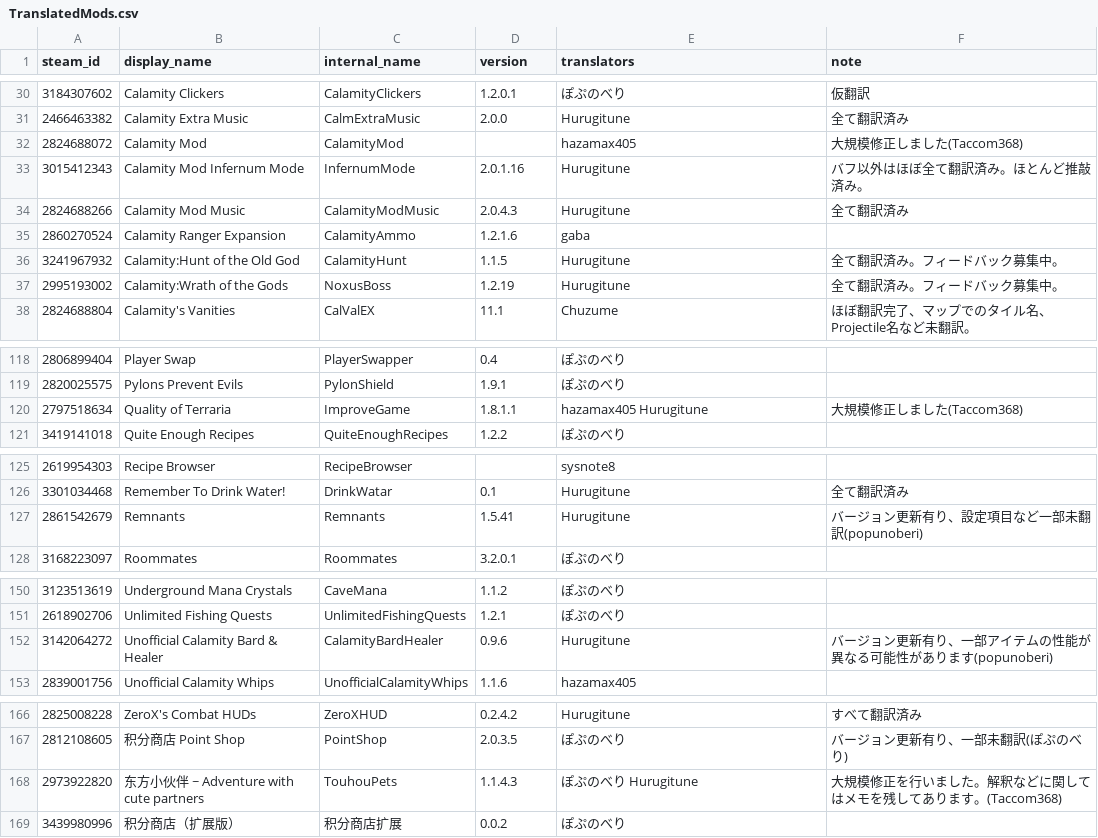
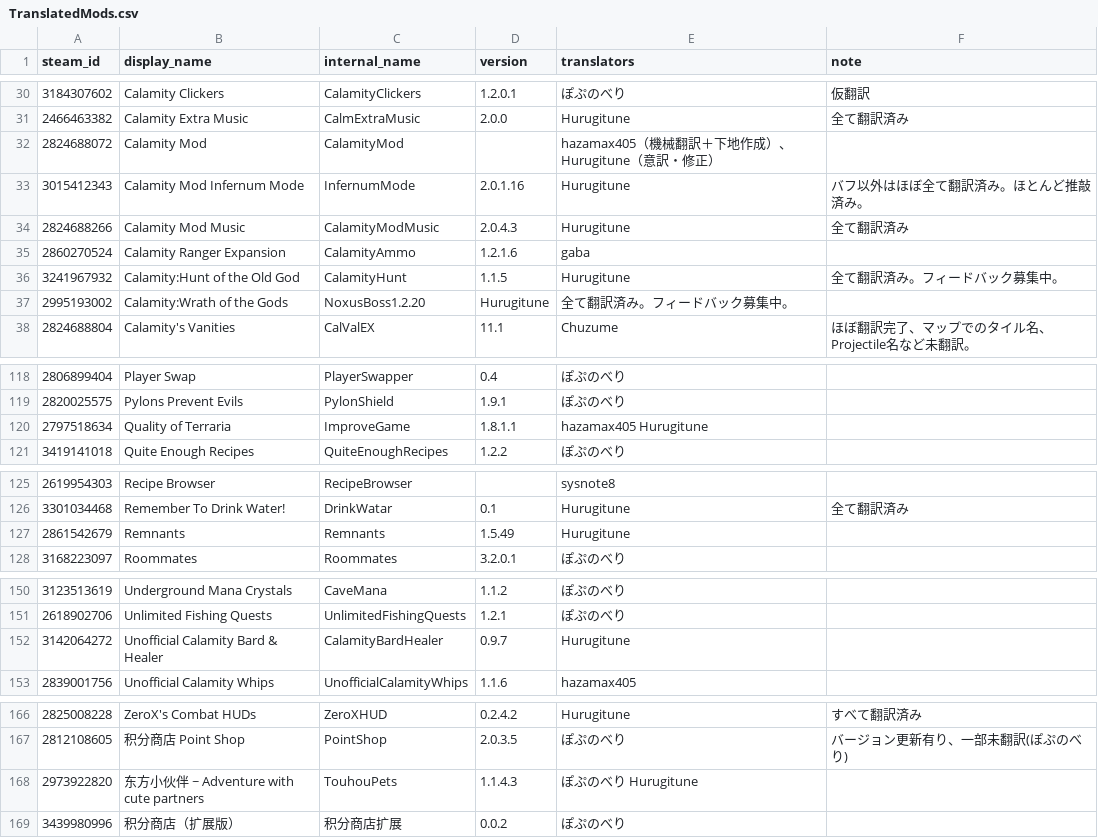
Before and after one commit to eva828/TMLHonyaku, a CSV file: TranslatedMods.csv, drawn as a sheet; only a part is shown, gaps mark what is left out.

Commit message:
Update TranslatedMods.csv

```diff
--- a/TranslatedMods.csv
+++ b/TranslatedMods.csv
@@ -31,3 +31,3 @@ steam_id,display_name,internal_name,version,translators,note
 2466463382,Calamity Extra Music,CalmExtraMusic,2.0.0,Hurugitune,全て翻訳済み
-2824688072,Calamity Mod,CalamityMod,,hazamax405,大規模修正しました(Taccom368)
+2824688072,Calamity Mod,CalamityMod,,hazamax405（機械翻訳＋下地作成）、Hurugitune（意訳・修正）,
 3015412343,Calamity Mod Infernum Mode,InfernumMode,2.0.1.16,Hurugitune,バフ以外はほぼ全て翻訳済み。ほとんど推敲済み。
@@ -36,3 +36,3 @@ steam_id,display_name,internal_name,version,translators,note
 3241967932,Calamity:Hunt of the Old God,CalamityHunt,1.1.5,Hurugitune,全て翻訳済み。フィードバック募集中。
-2995193002,Calamity:Wrath of the Gods,NoxusBoss,1.2.19,Hurugitune,全て翻訳済み。フィードバック募集中。
+2995193002,Calamity:Wrath of the Gods,NoxusBoss1.2.20,Hurugitune,全て翻訳済み。フィードバック募集中。
 2824688804,Calamity's Vanities,CalValEX,11.1,Chuzume,ほぼ翻訳完了、マップでのタイル名、Projectile名など未翻訳。
@@ -119,3 +119,3 @@ steam_id,display_name,internal_name,version,translators,note
 2820025575,Pylons Prevent Evils,PylonShield,1.9.1,ぽぷのべり,
-2797518634,Quality of Terraria,ImproveGame,1.8.1.1,hazamax405　Hurugitune,大規模修正しました(Taccom368)
+2797518634,Quality of Terraria,ImproveGame,1.8.1.1,hazamax405　Hurugitune,
 3419141018,Quite Enough Recipes,QuiteEnoughRecipes,1.2.2,ぽぷのべり,
@@ -126,3 +126,3 @@ steam_id,display_name,internal_name,version,translators,note
 3301034468,Remember To Drink Water!,DrinkWatar,0.1,Hurugitune,全て翻訳済み
-2861542679,Remnants,Remnants,1.5.41,Hurugitune,バージョン更新有り、設定項目など一部未翻訳(popunoberi)
+2861542679,Remnants,Remnants,1.5.49,Hurugitune,
 3168223097,Roommates,Roommates,3.2.0.1,ぽぷのべり,
@@ -151,3 +151,3 @@ steam_id,display_name,internal_name,version,translators,note
 2618902706,Unlimited Fishing Quests,UnlimitedFishingQuests,1.2.1,ぽぷのべり,
-3142064272,Unofficial Calamity Bard & Healer,CalamityBardHealer,0.9.6,Hurugitune,バージョン更新有り、一部アイテムの性能が異なる可能性があります(popunoberi)
+3142064272,Unofficial Calamity Bard & Healer,CalamityBardHealer,0.9.7,Hurugitune,
 2839001756,Unofficial Calamity Whips,UnofficialCalamityWhips,1.1.6,hazamax405,
@@ -167,3 +167,3 @@ steam_id,display_name,internal_name,version,translators,note
 2812108605,积分商店 Point Shop,PointShop,2.0.3.5,ぽぷのべり,バージョン更新有り、一部未翻訳(ぽぷのべり)
-2973922820,东方小伙伴 ~ Adventure with cute partners,TouhouPets,1.1.4.3,ぽぷのべり　Hurugitune,大規模修正を行いました。解釈などに関してはメモを残してあります。(Taccom368)
+2973922820,东方小伙伴 ~ Adventure with cute partners,TouhouPets,1.1.4.3,ぽぷのべり　Hurugitune,
 3439980996,积分商店（扩展版）,积分商店扩展,0.0.2,ぽぷのべり,
```
